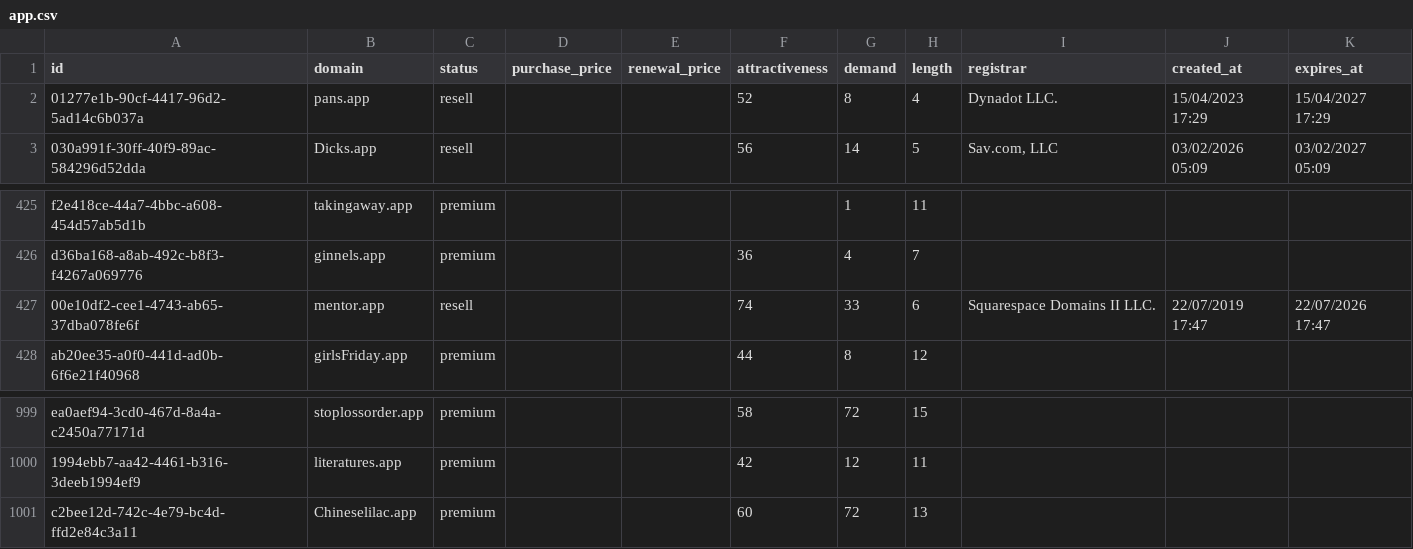
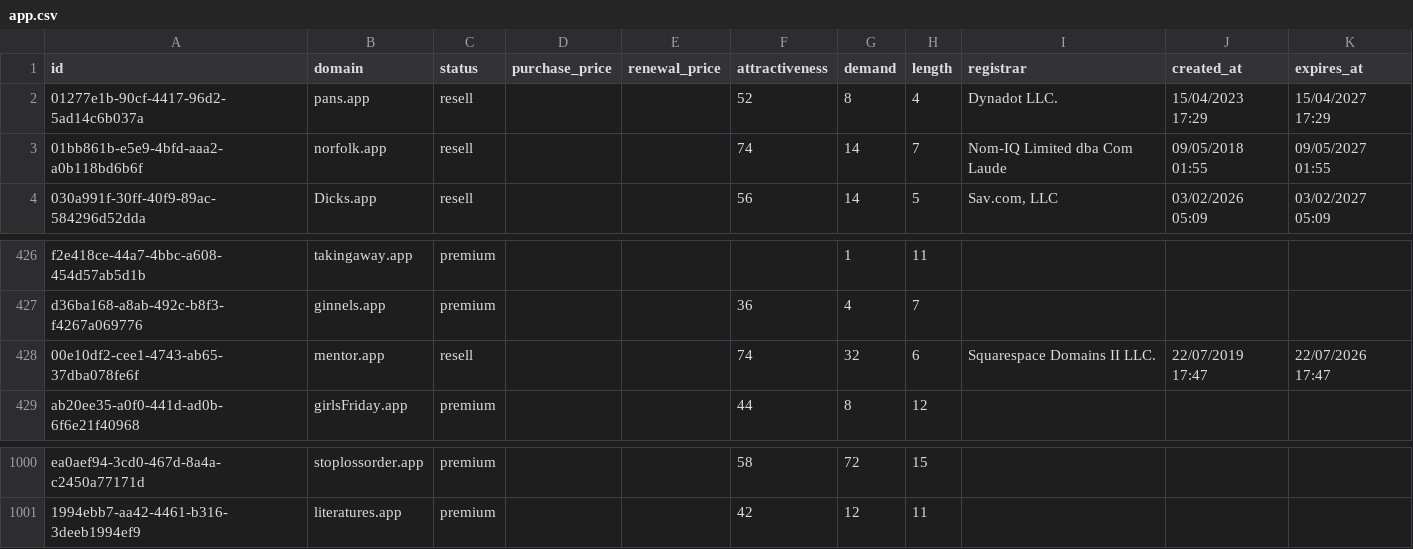
Before and after one commit to UniqueDomains/app-oneword-domains, a CSV file: app.csv, drawn as a sheet; only a part is shown, gaps mark what is left out.

Commit message:
Domains update

```diff
--- a/app.csv
+++ b/app.csv
@@ -2,2 +2,3 @@ id,domain,status,purchase_price,renewal_price,attractiveness,demand,length,regis
 01277e1b-90cf-4417-96d2-5ad14c6b037a,pans.app,resell,,,52,8,4,Dynadot LLC.,15/04/2023 17:29,15/04/2027 17:29
+01bb861b-e5e9-4bfd-aaa2-a0b118bd6b6f,norfolk.app,resell,,,74,14,7,Nom-IQ Limited dba Com Laude,09/05/2018 01:55,09/05/2027 01:55
 030a991f-30ff-40f9-89ac-584296d52dda,Dicks.app,resell,,,56,14,5,"Sav.com, LLC",03/02/2026 05:09,03/02/2027 05:09
@@ -426,3 +427,3 @@ f2e418ce-44a7-4bbc-a608-454d57ab5d1b,takingaway.app,premium,,,,1,11,,,
 d36ba168-a8ab-492c-b8f3-f4267a069776,ginnels.app,premium,,,36,4,7,,,
-00e10df2-cee1-4743-ab65-37dba078fe6f,mentor.app,resell,,,74,33,6,Squarespace Domains II LLC.,22/07/2019 17:47,22/07/2026 17:47
+00e10df2-cee1-4743-ab65-37dba078fe6f,mentor.app,resell,,,74,32,6,Squarespace Domains II LLC.,22/07/2019 17:47,22/07/2026 17:47
 ab20ee35-a0f0-441d-ad0b-6f6e21f40968,girlsFriday.app,premium,,,44,8,12,,,
@@ -1000,2 +1001 @@ ea0aef94-3cd0-467d-8a4a-c2450a77171d,stoplossorder.app,premium,,,58,72,15,,,
 1994ebb7-aa42-4461-b316-3deeb1994ef9,literatures.app,premium,,,42,12,11,,,
-c2bee12d-742c-4e79-bc4d-ffd2e84c3a11,Chineselilac.app,premium,,,60,72,13,,,
```
Also changed, not shown: 1 other file.
